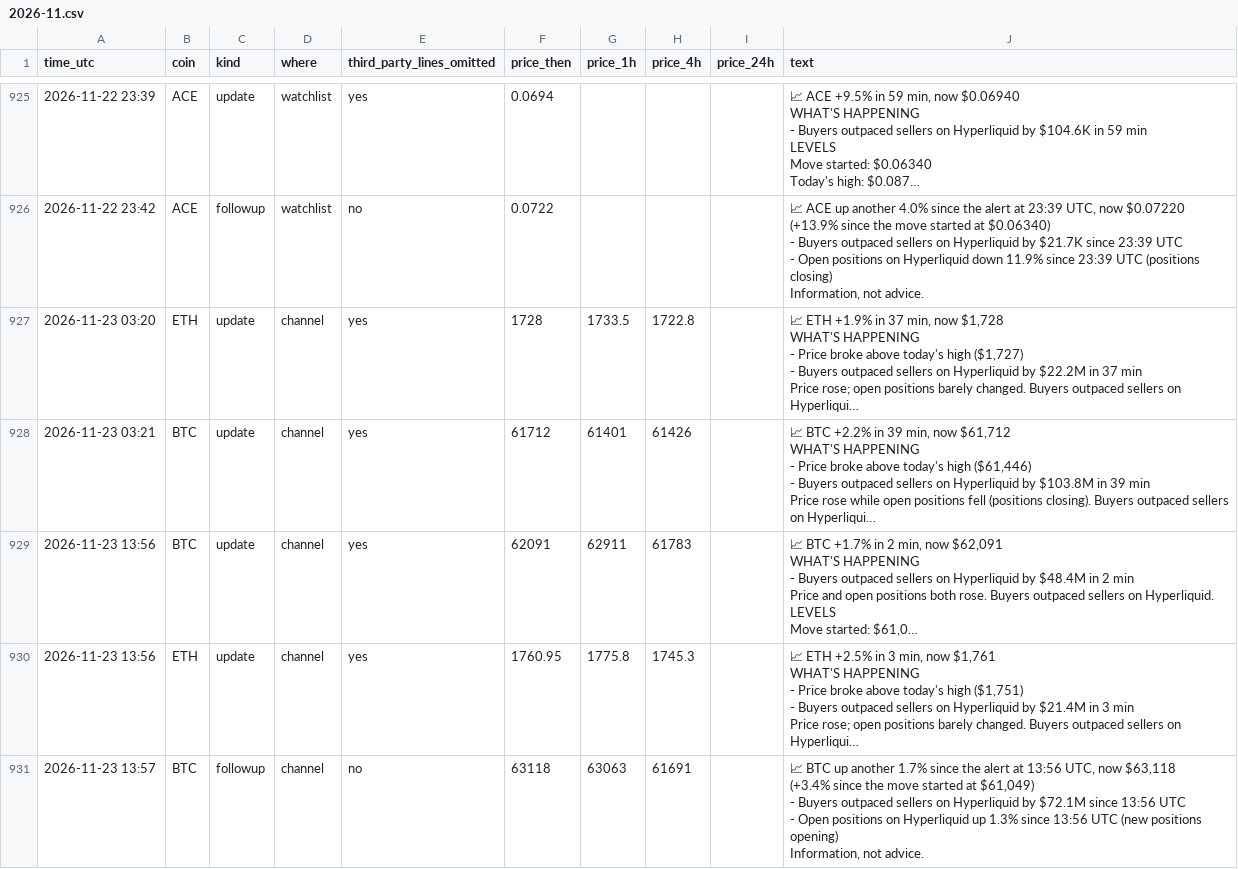
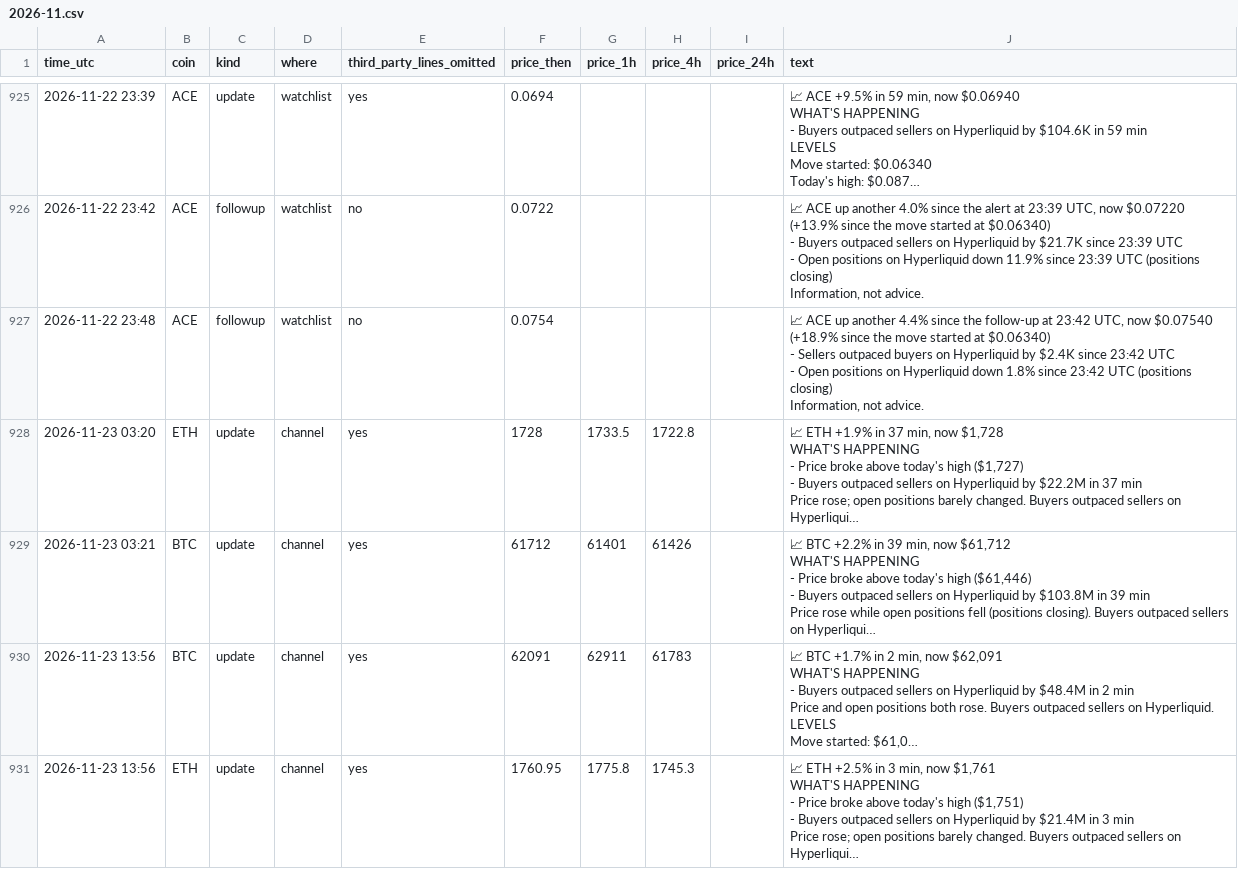
Before and after one commit to dev0xeb/tell-record, a CSV file: 2026-11.csv, drawn as a sheet; only a part is shown, gaps mark what is left out; the shorter side is filled out with more unchanged rows; long unchanged cells end in …; ↵ is a line break in a cell; the diff names each change by its address in the sheet, - before the commit and + after, or states it on an @@ line.

Commit message:
Track record 2026-11-24T00:45 UTC

```diff
--- a/2026-11.csv
+++ b/2026-11.csv
+row 927: 2026-11-22 23:48 | ACE | followup | watchlist | no | 0.0754 |  |  |  | 📈 ACE up another 4.4% since the follow-up at 23:42 UTC, now $0.07540 ↵ (+18.9% since the move started at $0.06340) ↵ - Sellers outpaced buyers on Hyperliquid by $2.4K since 23:42 UTC ↵ - Open positions on Hyperliquid down 1.8% since 23:42 UTC (positions closing) ↵ Information, not advice.
```
